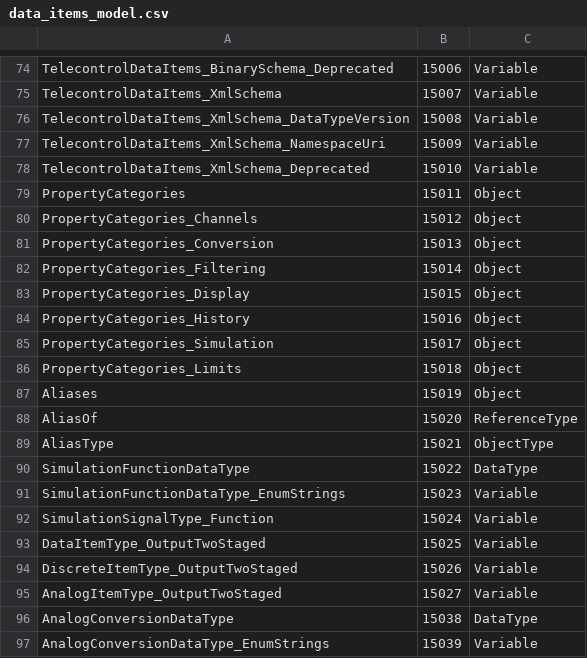
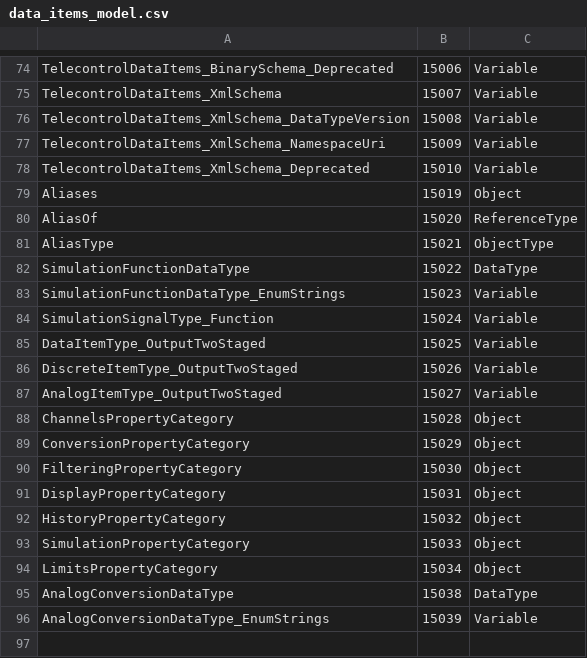
Before and after one commit to alexsmn/scada-core, a CSV file: model/data_items_model.csv, drawn as a sheet; only a part is shown, gaps mark what is left out; removed rows and columns are numbered as before the commit, all else as after; the diff names each change by its address in the sheet, - before the commit and + after, or states it on an @@ line.

Commit message:
Fix property categories.

```diff
--- a/model/data_items_model.csv
+++ b/model/data_items_model.csv
-row 79: PropertyCategories | 15011 | Object
-row 80: PropertyCategories_Channels | 15012 | Object
-row 81: PropertyCategories_Conversion | 15013 | Object
-row 82: PropertyCategories_Filtering | 15014 | Object
-row 83: PropertyCategories_Display | 15015 | Object
-row 84: PropertyCategories_History | 15016 | Object
-row 85: PropertyCategories_Simulation | 15017 | Object
-row 86: PropertyCategories_Limits | 15018 | Object
+row 88: ChannelsPropertyCategory | 15028 | Object
+row 89: ConversionPropertyCategory | 15029 | Object
+row 90: FilteringPropertyCategory | 15030 | Object
+row 91: DisplayPropertyCategory | 15031 | Object
+row 92: HistoryPropertyCategory | 15032 | Object
+row 93: SimulationPropertyCategory | 15033 | Object
+row 94: LimitsPropertyCategory | 15034 | Object
```
Also changed, not shown: 20 other files.
